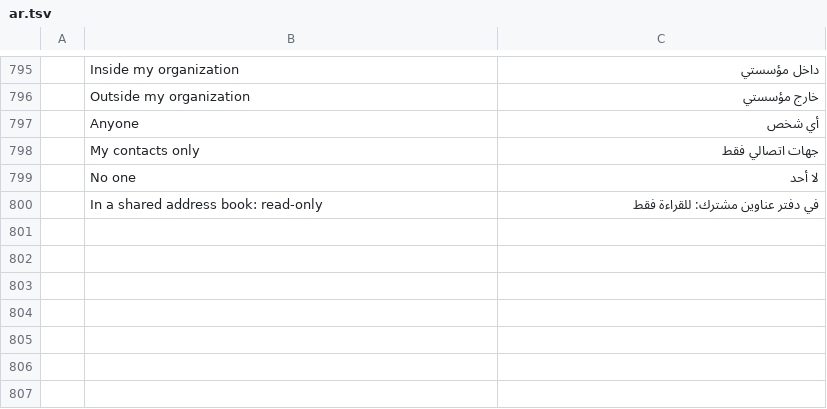
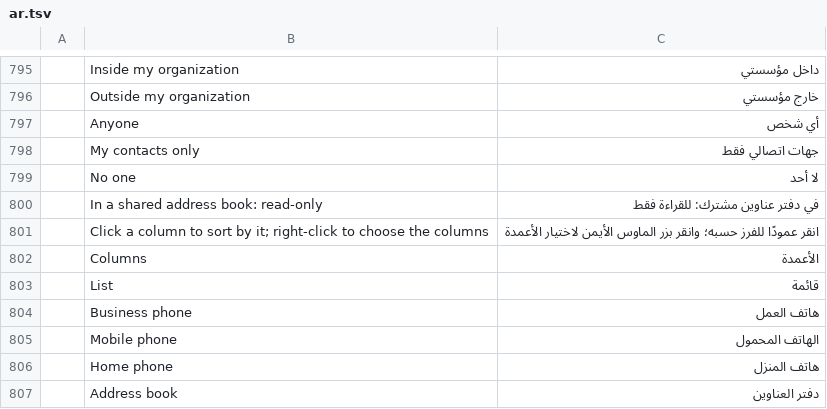
Before and after one commit to dgaudin/quatrelle, a TSV file: crates/ui-egui/src/i18n/ar.tsv, drawn as a sheet; only a part is shown, gaps mark what is left out; the diff names each change by its address in the sheet, - before the commit and + after, or states it on an @@ line.

```diff
--- a/crates/ui-egui/src/i18n/ar.tsv
+++ b/crates/ui-egui/src/i18n/ar.tsv
+row 801:  | Click a column to sort by it; right-click to choose the columns | انقر عمودًا للفرز حسبه؛ وانقر بزر الماوس الأيمن لاختيار الأعمدة
+row 802:  | Columns | الأعمدة
+row 803:  | List | قائمة
+row 804:  | Business phone | هاتف العمل
+row 805:  | Mobile phone | الهاتف المحمول
+row 806:  | Home phone | هاتف المنزل
+row 807:  | Address book | دفتر العناوين
```
Also changed, not shown: crates/ui-egui/src/i18n/es.tsv, crates/ui-egui/src/i18n/fr.tsv, 13 other files.
